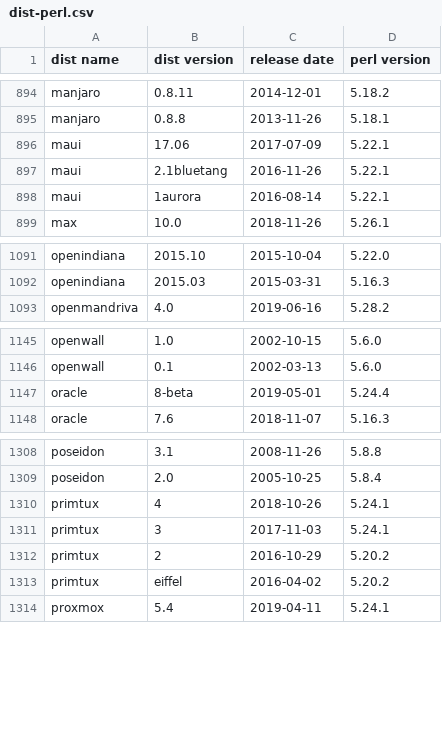
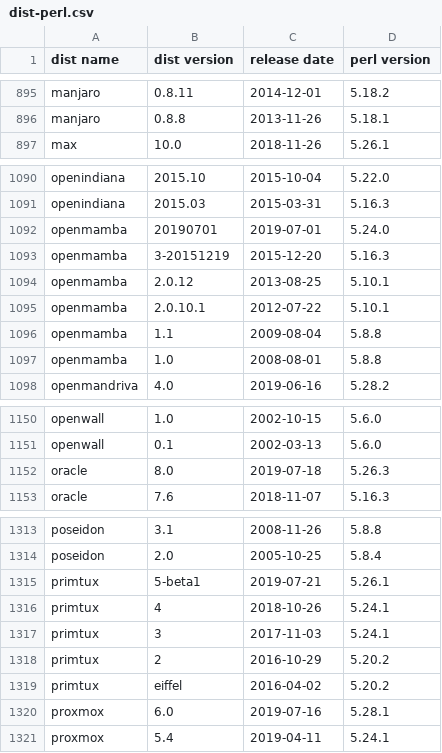
Before and after one commit to Tux/System-Info, a CSV file: sandbox/dist-perl.csv, drawn as a sheet; only a part is shown, gaps mark what is left out; removed rows and columns are numbered as before the commit, all else as after; the diff covers the shown part only; the diff names each change by its address in the sheet, - before the commit and + after, or states it on an @@ line.

Commit message:
Update distro list
• Added   academix, openmamba
• Removed maui, xstreamos
• Updated alpine, antix, arco, bicom, bluestar, clonezilla, deepin,
  emmabuntus, exe, ferenos, freebsd, kaos, kdeneon, nst, oracle, primtux,
  proxmox, q4os, raspbian, simplicity, slackel, sparky, trident, univention,
  volumio, vyos

```diff
--- a/sandbox/dist-perl.csv
+++ b/sandbox/dist-perl.csv
-row 896: maui | 17.06 | 2017-07-09 | 5.22.1
-row 897: maui | 2.1bluetang | 2016-11-26 | 5.22.1
-row 898: maui | 1aurora | 2016-08-14 | 5.22.1
+row 1092: openmamba | 20190701 | 2019-07-01 | 5.24.0
+row 1093: openmamba | 3-20151219 | 2015-12-20 | 5.16.3
+row 1094: openmamba | 2.0.12 | 2013-08-25 | 5.10.1
+row 1095: openmamba | 2.0.10.1 | 2012-07-22 | 5.10.1
+row 1096: openmamba | 1.1 | 2009-08-04 | 5.8.8
+row 1097: openmamba | 1.0 | 2008-08-01 | 5.8.8
-row 1147: oracle | 8-beta | 2019-05-01 | 5.24.4
+row 1152: oracle | 8.0 | 2019-07-18 | 5.26.3
+row 1315: primtux | 5-beta1 | 2019-07-21 | 5.26.1
+row 1320: proxmox | 6.0 | 2019-07-16 | 5.28.1
```
Also changed, not shown: 4 added rows, 2 removed rows and 73 edited cells elsewhere in this file.
